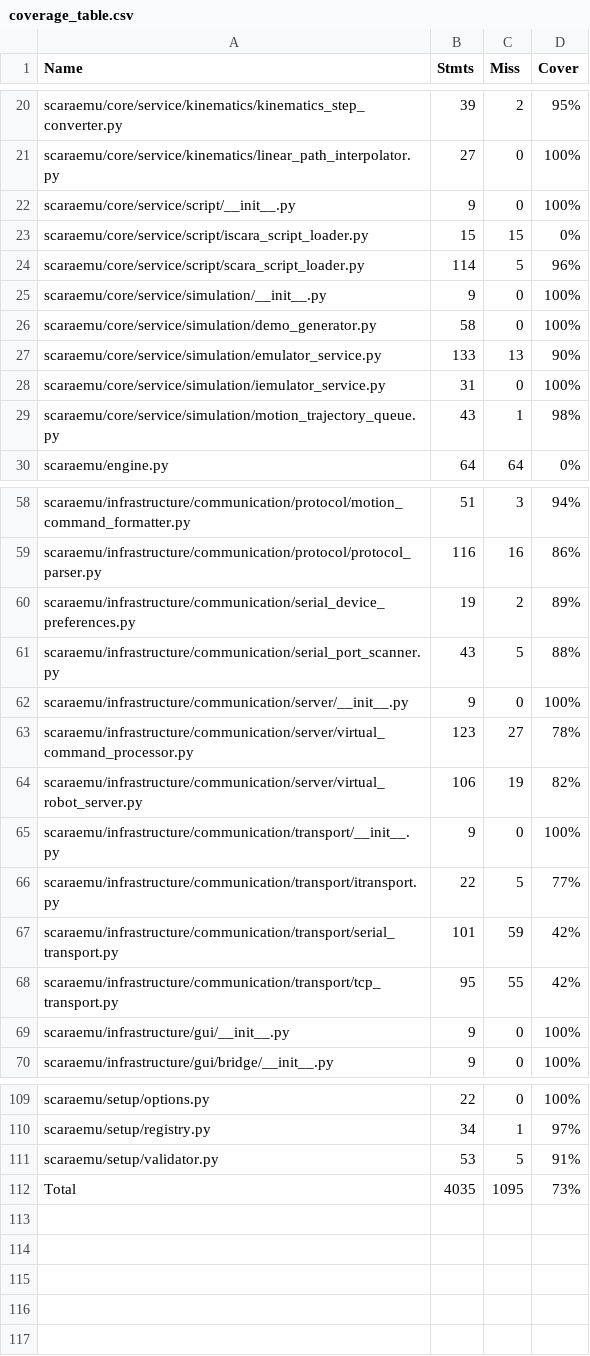
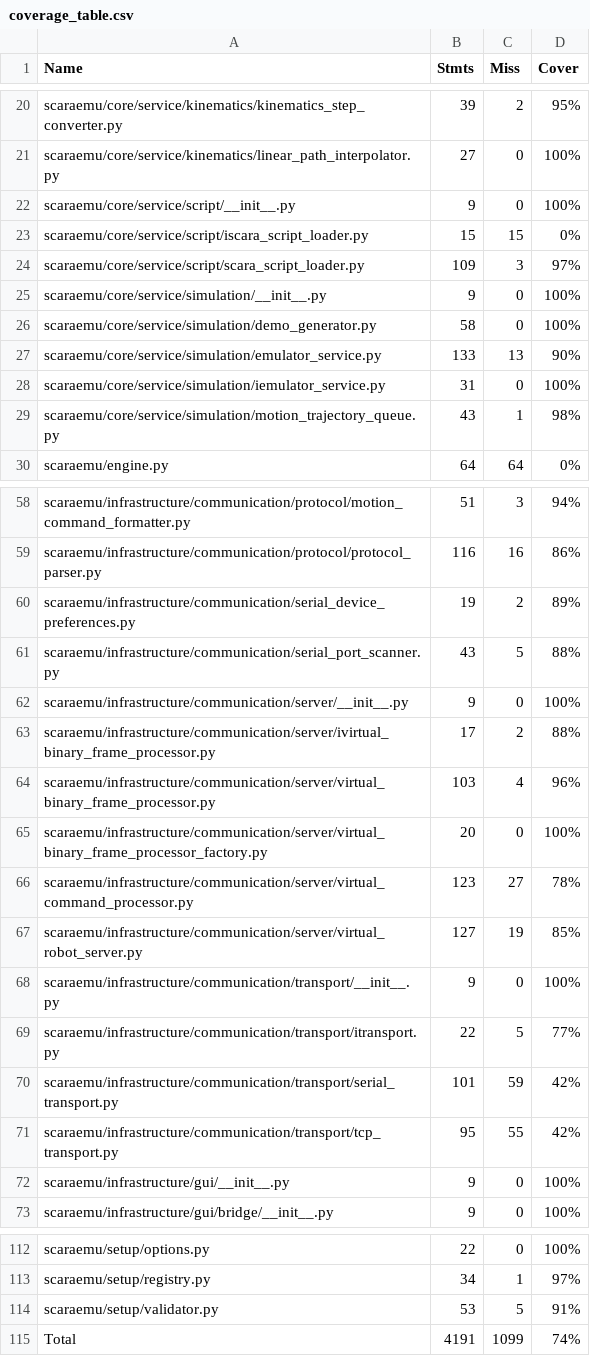
Before and after one commit to vroncevic/scaraemu, a CSV file: docs/source/coverage_table.csv, drawn as a sheet; only a part is shown, gaps mark what is left out.

Commit message:
[scaraemu] feat(server): integrate scaralang binary protocol and DSL toolchain

```diff
--- a/docs/source/coverage_table.csv
+++ b/docs/source/coverage_table.csv
@@ -23,3 +23,3 @@
 "scaraemu/core/service/script/iscara_script_loader.py", "15", "15", "0%"
-"scaraemu/core/service/script/scara_script_loader.py", "114", "5", "96%"
+"scaraemu/core/service/script/scara_script_loader.py", "109", "3", "97%"
 "scaraemu/core/service/simulation/__init__.py", "9", "0", "100%"
@@ -62,4 +62,7 @@
 "scaraemu/infrastructure/communication/server/__init__.py", "9", "0", "100%"
+"scaraemu/infrastructure/communication/server/ivirtual_binary_frame_processor.py", "17", "2", "88%"
+"scaraemu/infrastructure/communication/server/virtual_binary_frame_processor.py", "103", "4", "96%"
+"scaraemu/infrastructure/communication/server/virtual_binary_frame_processor_factory.py", "20", "0", "100%"
 "scaraemu/infrastructure/communication/server/virtual_command_processor.py", "123", "27", "78%"
-"scaraemu/infrastructure/communication/server/virtual_robot_server.py", "106", "19", "82%"
+"scaraemu/infrastructure/communication/server/virtual_robot_server.py", "127", "19", "85%"
 "scaraemu/infrastructure/communication/transport/__init__.py", "9", "0", "100%"
@@ -111,2 +114,2 @@
 "scaraemu/setup/validator.py", "53", "5", "91%"
-"Total", "4035", "1095", "73%"
+"Total", "4191", "1099", "74%"
```
Also changed, not shown: 16 other files.
